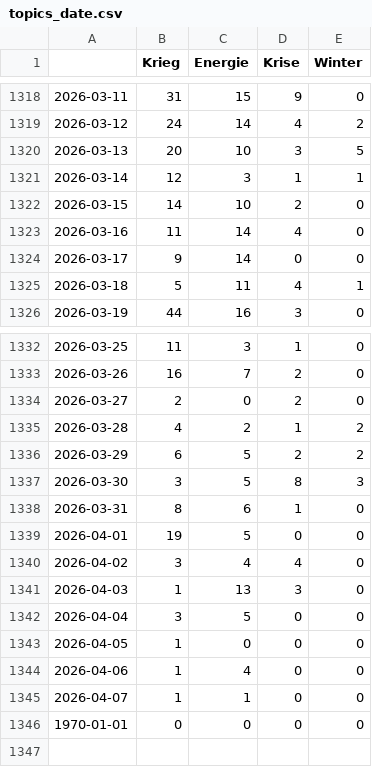
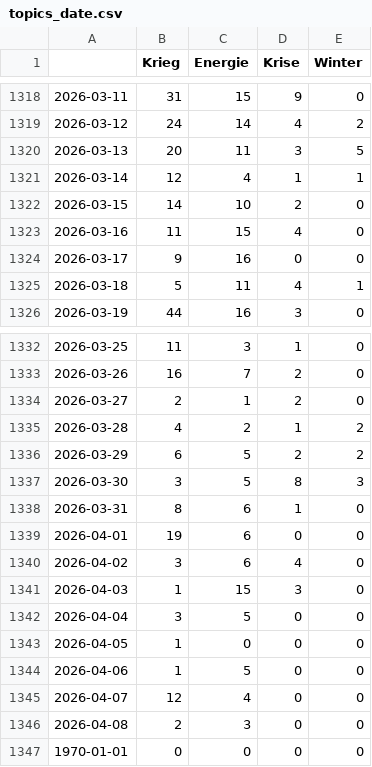
Before and after one commit to paularicarda-news/winterIsComing2, a CSV file: csv/topics_date.csv, drawn as a sheet; only a part is shown, gaps mark what is left out.

```diff
--- a/csv/topics_date.csv
+++ b/csv/topics_date.csv
@@ -1319,7 +1319,7 @@
 2026-03-12,24,14,4,2
-2026-03-13,20,10,3,5
-2026-03-14,12,3,1,1
+2026-03-13,20,11,3,5
+2026-03-14,12,4,1,1
 2026-03-15,14,10,2,0
-2026-03-16,11,14,4,0
-2026-03-17,9,14,0,0
+2026-03-16,11,15,4,0
+2026-03-17,9,16,0,0
 2026-03-18,5,11,4,1
@@ -1333,3 +1333,3 @@
 2026-03-26,16,7,2,0
-2026-03-27,2,0,2,0
+2026-03-27,2,1,2,0
 2026-03-28,4,2,1,2
@@ -1338,9 +1338,10 @@
 2026-03-31,8,6,1,0
-2026-04-01,19,5,0,0
-2026-04-02,3,4,4,0
-2026-04-03,1,13,3,0
+2026-04-01,19,6,0,0
+2026-04-02,3,6,4,0
+2026-04-03,1,15,3,0
 2026-04-04,3,5,0,0
 2026-04-05,1,0,0,0
-2026-04-06,1,4,0,0
-2026-04-07,1,1,0,0
+2026-04-06,1,5,0,0
+2026-04-07,12,4,0,0
+2026-04-08,2,3,0,0
 1970-01-01,0,0,0,0
```
Also changed, not shown: 4 other files.
